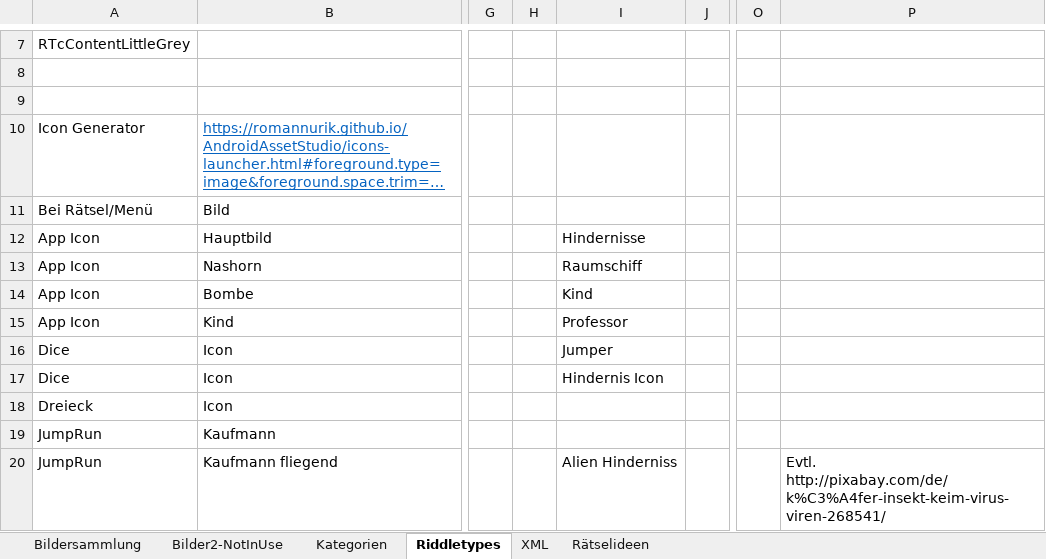
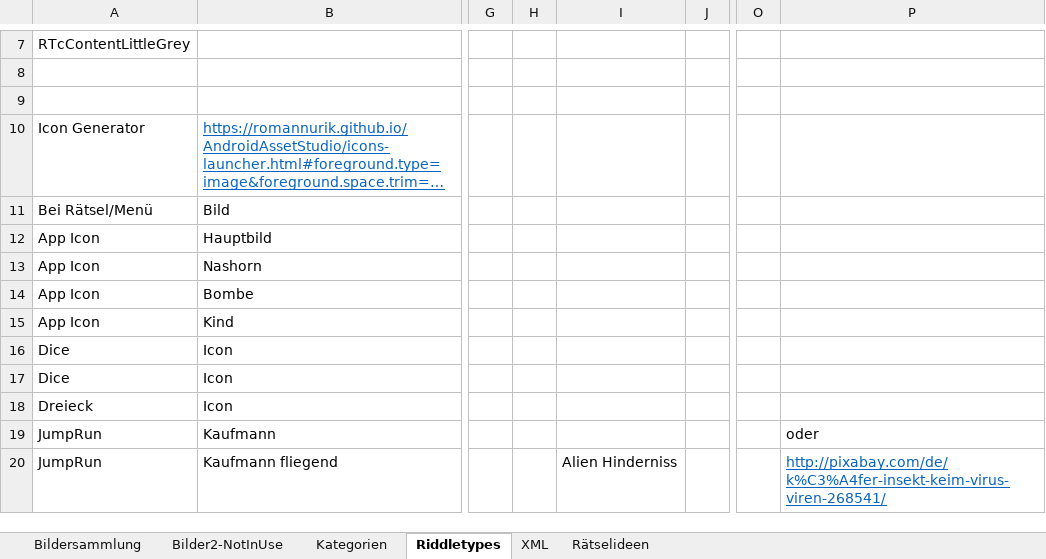
Before and after one commit to DanDits/WhatsThat, an Excel workbook: app/App-Bilder.xlsx, sheet Riddletypes, drawn as a sheet; only a part is shown, gaps mark what is left out; long unchanged cells end in …; values as stored, in another font and other column widths than the file's, no borders; table styles not drawn; the diff covers the shown part only; the diff names each change by its address in the sheet, - before the commit and + after, or states it on an @@ line.

Commit message:
Skyline update
Hindernisse und Businessmen verändert

```diff
--- a/app/App-Bilder.xlsx (sheet Riddletypes)
+++ b/app/App-Bilder.xlsx (sheet Riddletypes)
-I12: Hindernisse
+I12: (empty)
-I13: Raumschiff
+I13: (empty)
-I14: Kind
+I14: (empty)
-I15: Professor
+I15: (empty)
-I16: Jumper
+I16: (empty)
-I17: Hindernis Icon
+I17: (empty)
-P19: (empty)
+P19: oder
-P20: Evtl. http://pixabay.com/de/k%C3%A4fer-insekt-keim-virus-viren-268541/
+P20: http://pixabay.com/de/k%C3%A4fer-insekt-keim-virus-viren-268541/
@@ P20 underline: off → on, text colour: black → #0563C1 @@
```
Also changed, not shown: 3 removed rows, 6 edited cells and cell formats elsewhere in this sheet, sheet Bildersammlung, sheet Rätselideen, sheet Kategorien, 13 other files.
